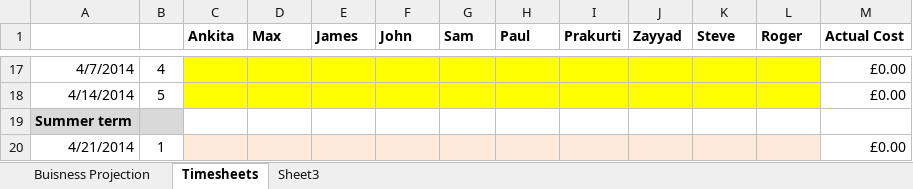
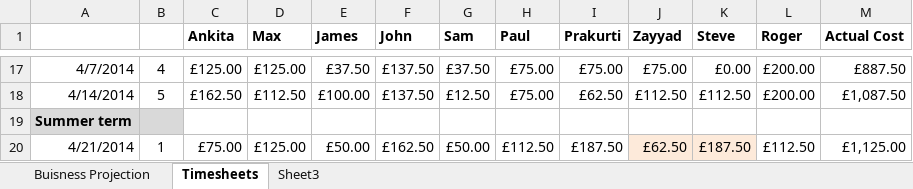
Before and after one commit to john-caine/SWENG, an Excel workbook: Documents/Finance/Financial Report 3 Submission/Business plan.xlsx, sheet Timesheets, drawn as a sheet; only a part is shown, gaps mark what is left out; values as stored, in another font and other column widths than the file's, no borders; the diff covers the shown part only; the diff names each change by its address in the sheet, - before the commit and + after, or states it on an @@ line.

```diff
--- a/Documents/Finance/Financial Report 3 Submission/Business plan.xlsx (sheet Timesheets)
+++ b/Documents/Finance/Financial Report 3 Submission/Business plan.xlsx (sheet Timesheets)
-C17:L18 fill: #FFFF00
+C17:L18 fill: none
-C17 (Ankita): (empty)
+C17 (Ankita): £125.00
-D17 (Max): (empty)
+D17 (Max): £125.00
-E17 (James): (empty)
+E17 (James): £37.50
-F17:F18 (John): (empty)
+F17:F18 (John): £137.50
-G17 (Sam): (empty)
+G17 (Sam): £37.50
-H17:H18 (Paul): (empty)
+H17:H18 (Paul): £75.00
-I17 (Prakurti): (empty)
+I17 (Prakurti): £75.00
-J17 (Zayyad): (empty)
+J17 (Zayyad): £75.00
-K17 (Steve): (empty)
+K17 (Steve): £0.00
-L17:L18 (Roger): (empty)
+L17:L18 (Roger): £200.00
-M17 (Actual Cost): £0.00
+M17 (Actual Cost): £887.50
-C18 (Ankita): (empty)
+C18 (Ankita): £162.50
-D18 (Max): (empty)
+D18 (Max): £112.50
-E18 (James): (empty)
+E18 (James): £100.00
-G18 (Sam): (empty)
+G18 (Sam): £12.50
-I18 (Prakurti): (empty)
+I18 (Prakurti): £62.50
-J18 (Zayyad): (empty)
+J18 (Zayyad): £112.50
-K18 (Steve): (empty)
+K18 (Steve): £112.50
-M18 (Actual Cost): £0.00
+M18 (Actual Cost): £1,087.50
-C20 (Ankita): (empty)
+C20 (Ankita): £75.00
-C20:I20 fill: #FDEADA
+C20:I20 fill: none
-D20 (Max): (empty)
+D20 (Max): £125.00
-E20 (James): (empty)
+E20 (James): £50.00
-F20 (John): (empty)
+F20 (John): £162.50
-G20 (Sam): (empty)
+G20 (Sam): £50.00
-H20 (Paul): (empty)
+H20 (Paul): £112.50
-I20 (Prakurti): (empty)
+I20 (Prakurti): £187.50
-J20 (Zayyad): (empty)
+J20 (Zayyad): £62.50
-K20 (Steve): (empty)
+K20 (Steve): £187.50
-L20 (Roger): (empty)
+L20 (Roger): £112.50
-L20 fill: #FDEADA
+L20 fill: none
-M20 (Actual Cost): £0.00
+M20 (Actual Cost): £1,125.00
```
Also changed, not shown: 1 added row, 1 removed row, 60 edited cells and cell formats elsewhere in this sheet, sheet Buisness Projection.
